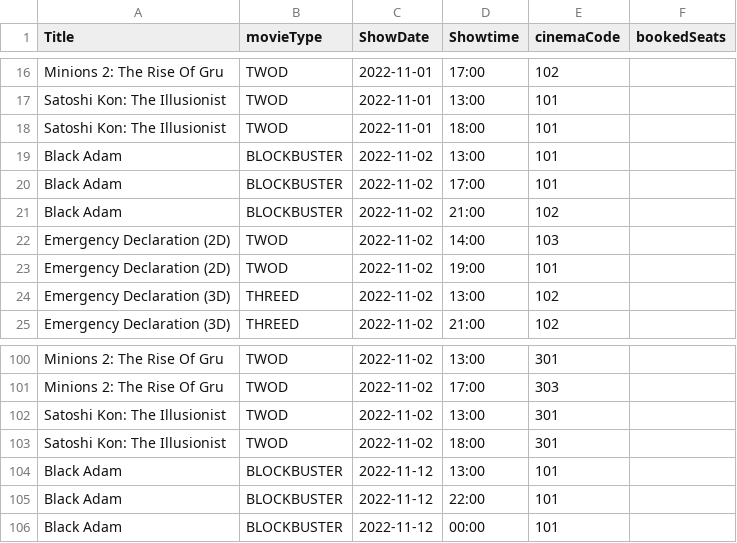
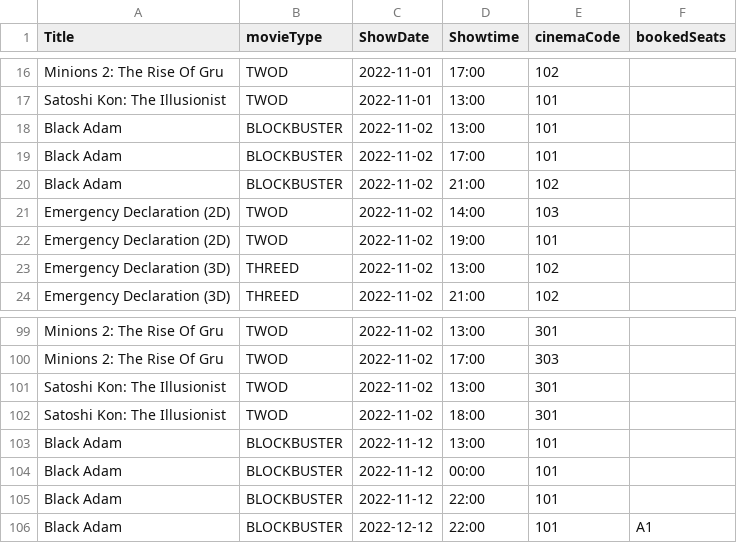
Before and after one commit to natisaver/Movie-Booking-System, a CSV file: src/Data/MovieSession.csv, drawn as a sheet; only a part is shown, gaps mark what is left out.

```diff
--- a/src/Data/MovieSession.csv
+++ b/src/Data/MovieSession.csv
@@ -17,3 +17,2 @@ Minions 2: The Rise Of Gru,TWOD,2022-11-01,17:00,102,""
 Satoshi Kon: The Illusionist,TWOD,2022-11-01,13:00,101,""
-Satoshi Kon: The Illusionist,TWOD,2022-11-01,18:00,101,""
 Black Adam,BLOCKBUSTER,2022-11-02,13:00,101,""
@@ -104,3 +103,4 @@ Satoshi Kon: The Illusionist,TWOD,2022-11-02,18:00,301,""
 Black Adam,BLOCKBUSTER,2022-11-12,13:00,101,""
+Black Adam,BLOCKBUSTER,2022-11-12,00:00,101,""
 Black Adam,BLOCKBUSTER,2022-11-12,22:00,101,""
-Black Adam,BLOCKBUSTER,2022-11-12,00:00,101,""
+Black Adam,BLOCKBUSTER,2022-12-12,22:00,101,"A1"
```
Also changed, not shown: src/Data/Movie.csv, src/Data/Transaction.csv, 1 other file.
